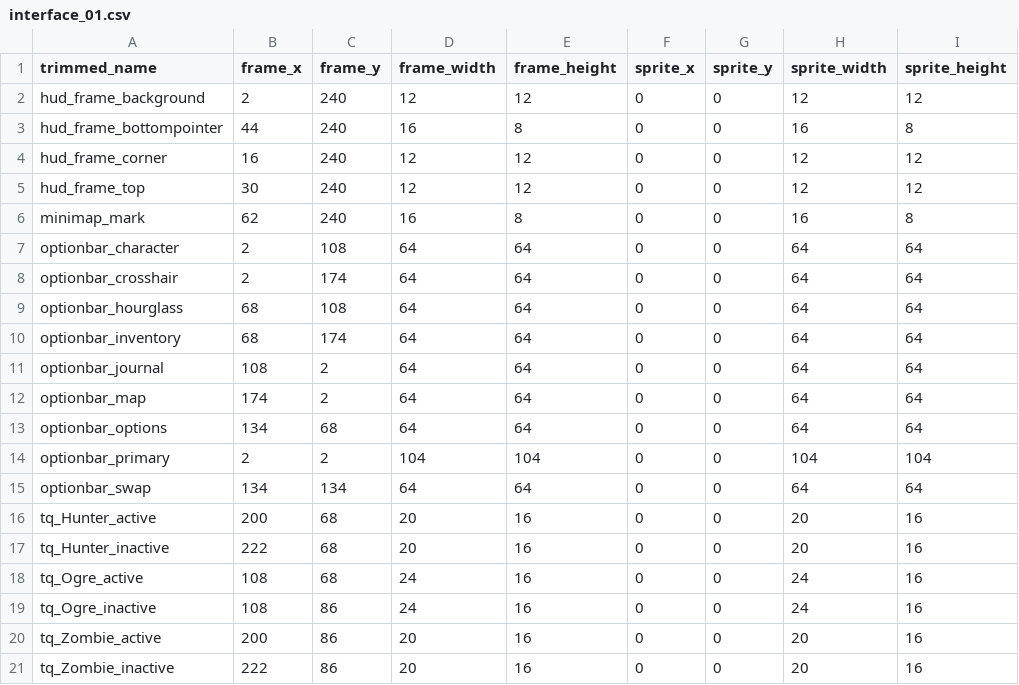
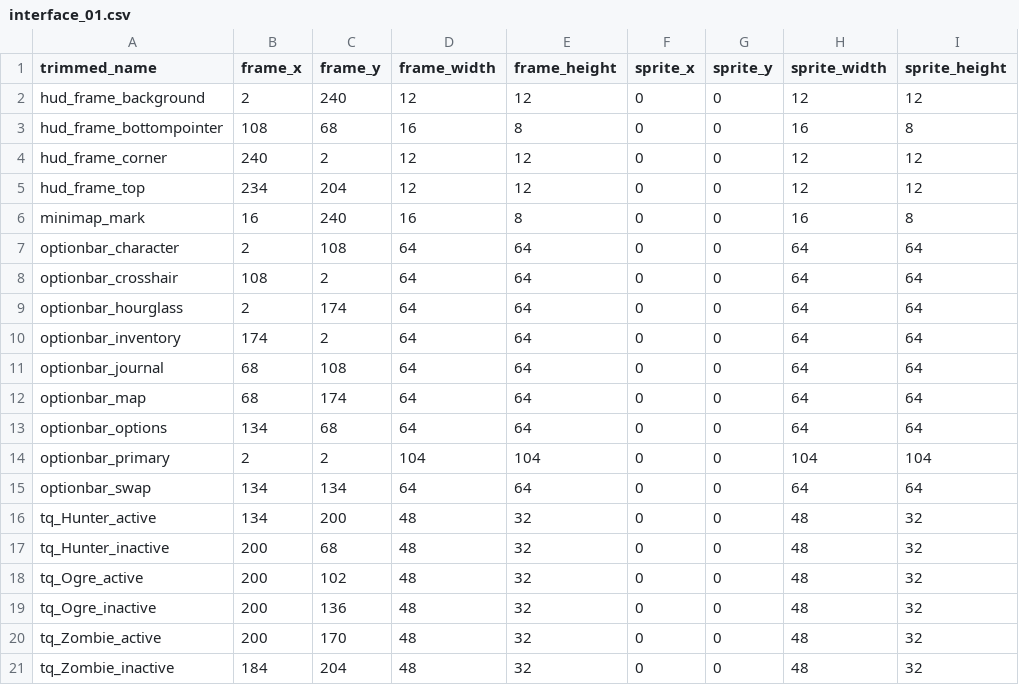
Before and after one commit to jordansavant/roguezombie, a CSV file: content/interface_01.csv, drawn as a sheet; only a part is shown; the diff names each change by its address in the sheet, - before the commit and + after, or states it on an @@ line.

```diff
--- a/content/interface_01.csv
+++ b/content/interface_01.csv
-B3 (frame_x): 44
+B3 (frame_x): 108
-C3 (frame_y): 240
+C3 (frame_y): 68
-B4 (frame_x): 16
+B4 (frame_x): 240
-C4 (frame_y): 240
+C4 (frame_y): 2
-B5 (frame_x): 30
+B5 (frame_x): 234
-C5 (frame_y): 240
+C5 (frame_y): 204
-B6 (frame_x): 62
+B6 (frame_x): 16
-B8 (frame_x): 2
+B8 (frame_x): 108
-C8 (frame_y): 174
+C8 (frame_y): 2
-B9 (frame_x): 68
+B9 (frame_x): 2
-C9 (frame_y): 108
+C9 (frame_y): 174
-B10 (frame_x): 68
+B10 (frame_x): 174
-C10 (frame_y): 174
+C10 (frame_y): 2
-B11 (frame_x): 108
+B11 (frame_x): 68
-C11 (frame_y): 2
+C11 (frame_y): 108
-B12 (frame_x): 174
+B12 (frame_x): 68
-C12 (frame_y): 2
+C12 (frame_y): 174
-B16 (frame_x): 200
+B16 (frame_x): 134
-C16 (frame_y): 68
+C16 (frame_y): 200
-D16:D17 (frame_width): 20
+D16:D17 (frame_width): 48
-E16:E21 (frame_height): 16
+E16:E21 (frame_height): 32
-H16:H17 (sprite_width): 20
+H16:H17 (sprite_width): 48
-I16:I21 (sprite_height): 16
+I16:I21 (sprite_height): 32
-B17 (frame_x): 222
+B17 (frame_x): 200
-B18:B19 (frame_x): 108
+B18:B19 (frame_x): 200
-C18 (frame_y): 68
+C18 (frame_y): 102
-D18:D19 (frame_width): 24
+D18:D19 (frame_width): 48
-H18:H19 (sprite_width): 24
+H18:H19 (sprite_width): 48
-C19 (frame_y): 86
+C19 (frame_y): 136
-C20 (frame_y): 86
+C20 (frame_y): 170
-D20:D21 (frame_width): 20
+D20:D21 (frame_width): 48
-H20:H21 (sprite_width): 20
+H20:H21 (sprite_width): 48
-B21 (frame_x): 222
+B21 (frame_x): 184
-C21 (frame_y): 86
+C21 (frame_y): 204
```
Also changed, not shown: 2 other files.
